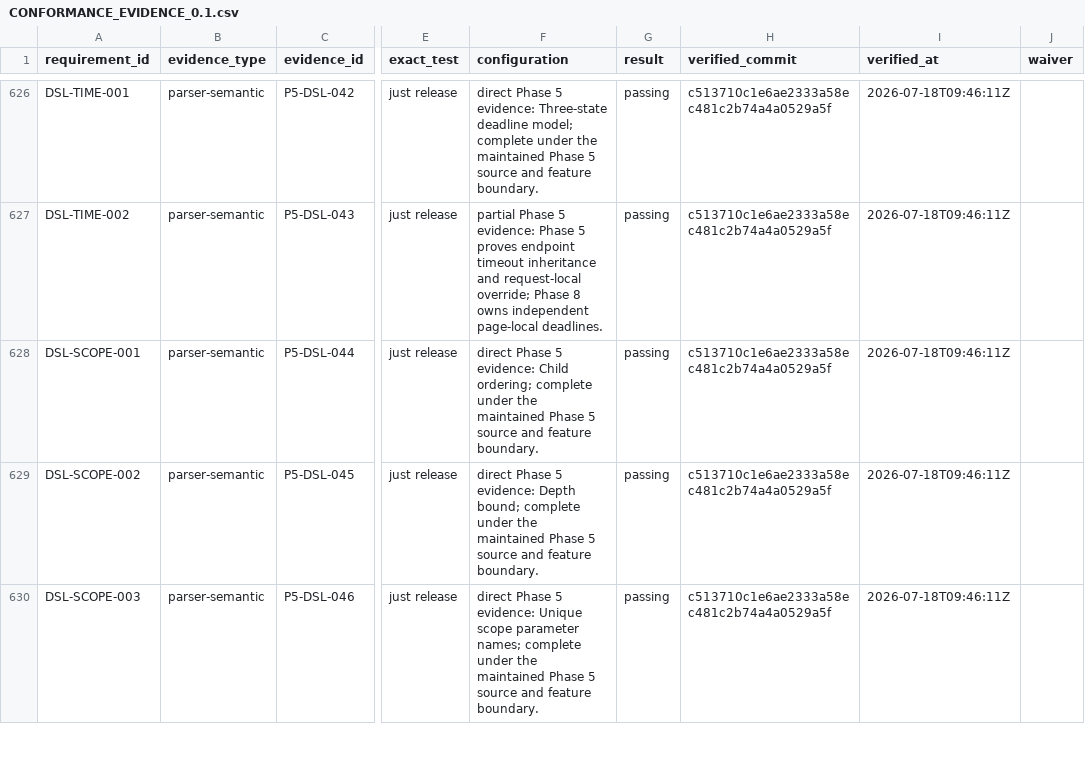
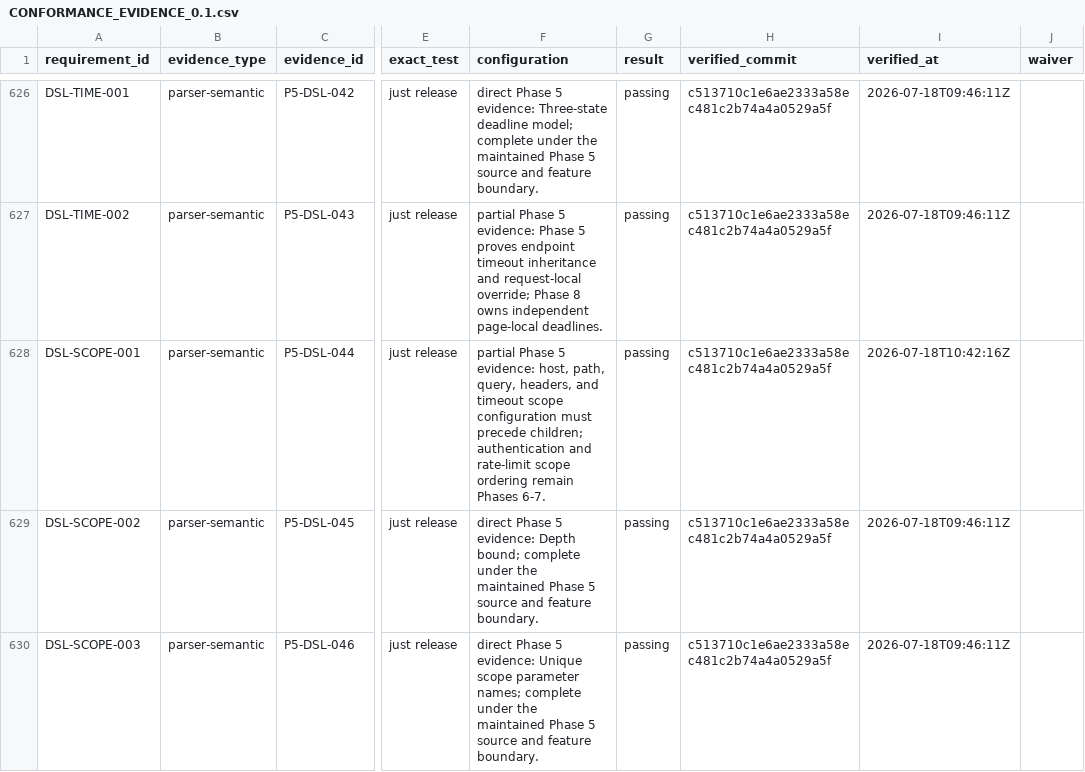
Before and after one commit to gqsnt/concord_api, a CSV file: docs/conformance/CONFORMANCE_EVIDENCE_0.1.csv, drawn as a sheet; only a part is shown, gaps mark what is left out; the diff covers the shown part only; the diff names each change by its address in the sheet, - before the commit and + after, or states it on an @@ line.

```diff
--- a/docs/conformance/CONFORMANCE_EVIDENCE_0.1.csv
+++ b/docs/conformance/CONFORMANCE_EVIDENCE_0.1.csv
-F628 (configuration): direct Phase 5 evidence: Child ordering; complete under the maintained Phase 5 source and feature boundary.
+F628 (configuration): partial Phase 5 evidence: host, path, query, headers, and timeout scope configuration must precede children; authentication and rate-limit scope ordering remain Phases 6-7.
-I628 (verified_at): 2026-07-18T09:46:11Z
+I628 (verified_at): 2026-07-18T10:42:16Z
```
Also changed, not shown: 56 edited cells elsewhere in this file, docs/conformance/REQUIREMENT_COVERAGE_PLAN_0.1.csv, 2 other files.
